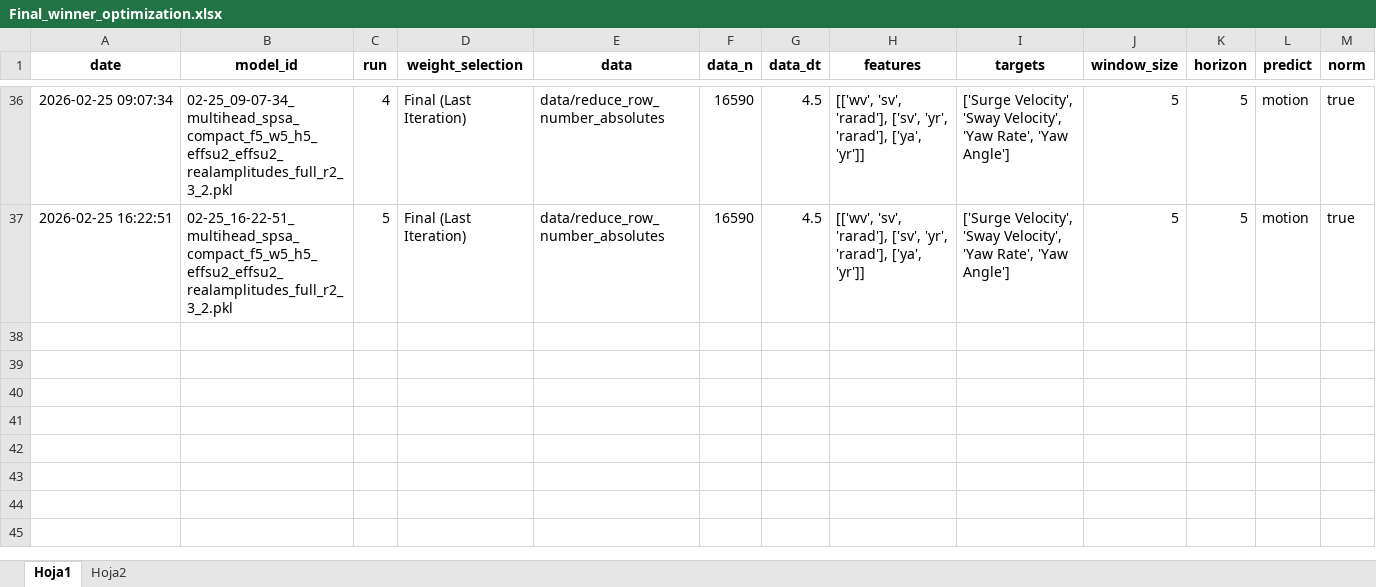
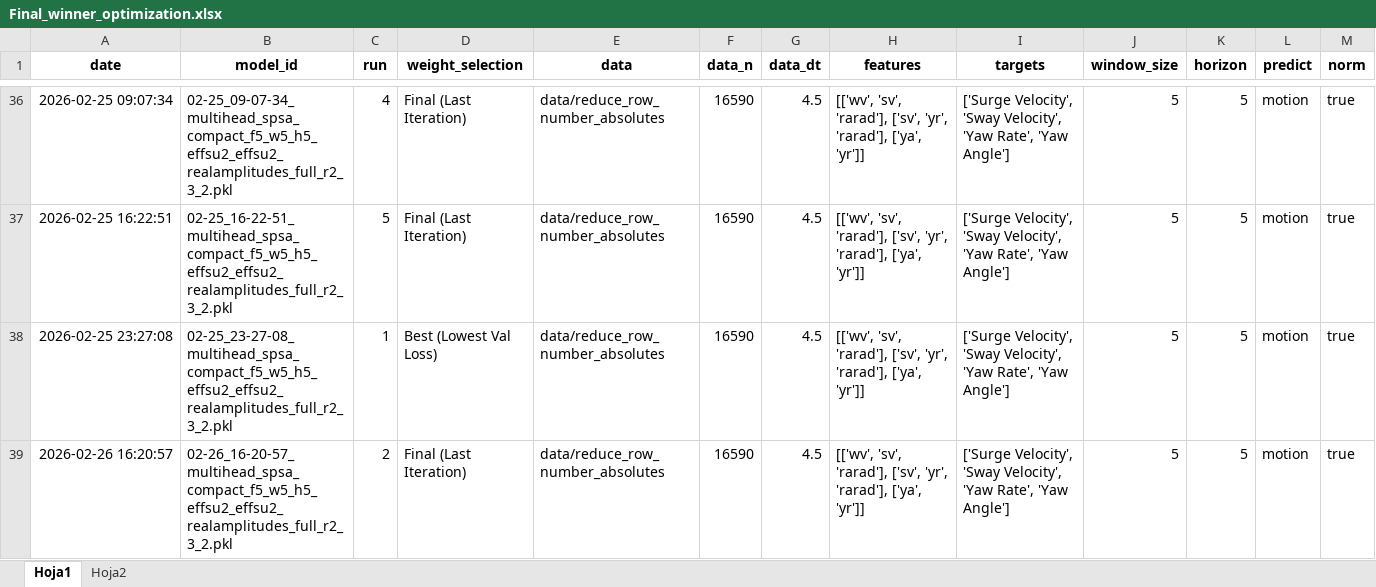
Before and after one commit to uxueballarinm/ship_qnn, an Excel workbook: logs/final_winner_optimization/Final_winner_optimization.xlsx, sheet Hoja1, drawn as a sheet; only a part is shown, gaps mark what is left out; values as stored, in another font and other column widths than the file's, no borders; table styles not drawn; rows hold the shown columns only; the diff names each change by its address in the sheet, - before the commit and + after, or states it on an @@ line.

```diff
--- a/logs/final_winner_optimization/Final_winner_optimization.xlsx (sheet Hoja1)
+++ b/logs/final_winner_optimization/Final_winner_optimization.xlsx (sheet Hoja1)
+row 38: 2026-02-25 23:27:08 | 02-25_23-27-08_multihead_spsa_compact_f5_w5_h5_effsu2_effsu2_realamplitudes_full_r2_3_2.pkl | 1 | Best (Lowest Val Loss) | data/reduce_row_number_absolutes | 16590 | 4.5 | [['wv', 'sv', 'rarad'], ['sv', 'yr', 'rarad'], ['ya', 'yr']] | ['Surge Velocity', 'Sway Velocity', 'Yaw Rate', 'Yaw Angle'] | 5 | 5 | motion | true
+row 39: 2026-02-26 16:20:57 | 02-26_16-20-57_multihead_spsa_compact_f5_w5_h5_effsu2_effsu2_realamplitudes_full_r2_3_2.pkl | 2 | Final (Last Iteration) | data/reduce_row_number_absolutes | 16590 | 4.5 | [['wv', 'sv', 'rarad'], ['sv', 'yr', 'rarad'], ['ya', 'yr']] | ['Surge Velocity', 'Sway Velocity', 'Yaw Rate', 'Yaw Angle'] | 5 | 5 | motion | true
```
Also changed, not shown: sheet Hoja2, logs/hypothesis_reinjection_results/experiments_summary.xlsx, logs/massive_topology_search/experiments_summary.xlsx, 44 other files.
